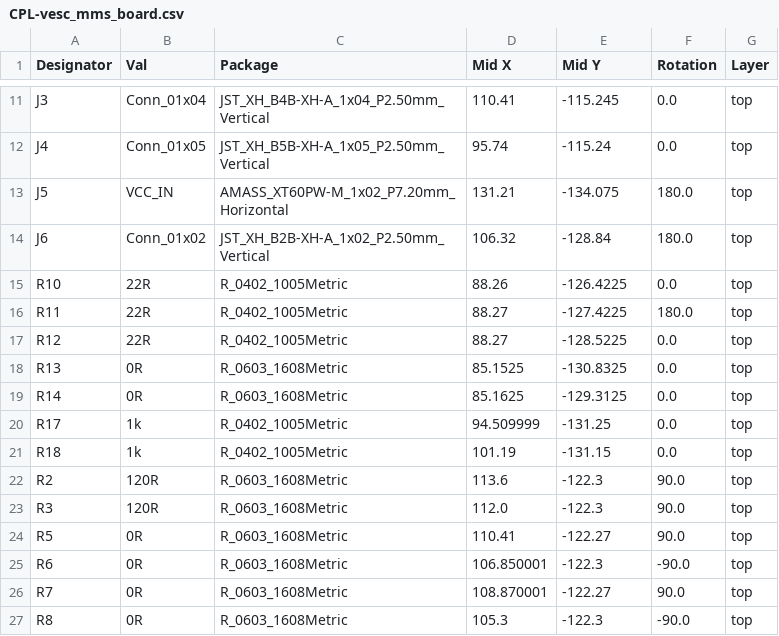
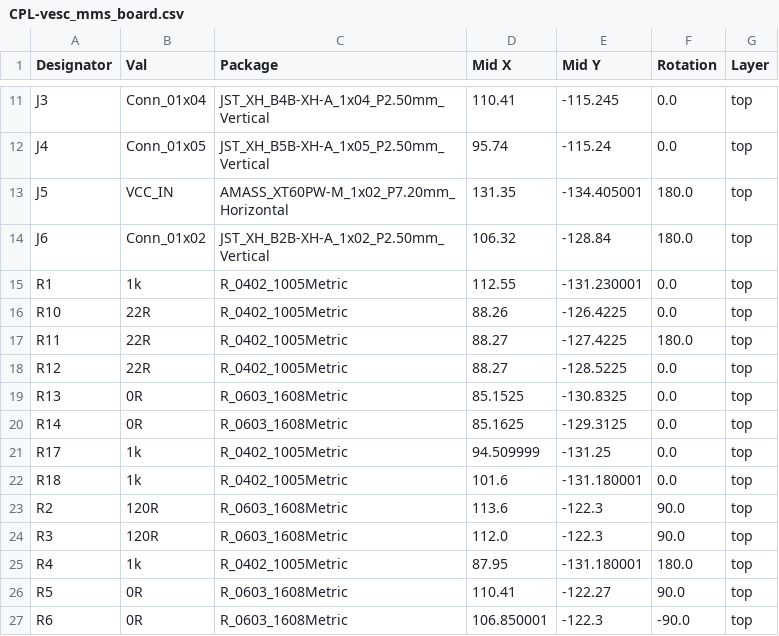
Before and after one commit to X-Lemon-X/vesc_mms_baord, a CSV file: vesc_mms_board/jlcpcb/production_files/CPL-vesc_mms_board.csv, drawn as a sheet; only a part is shown, gaps mark what is left out; the shorter side is filled out with more unchanged rows.

```diff
--- a/vesc_mms_board/jlcpcb/production_files/CPL-vesc_mms_board.csv
+++ b/vesc_mms_board/jlcpcb/production_files/CPL-vesc_mms_board.csv
@@ -12,4 +12,5 @@ J3,Conn_01x04,JST_XH_B4B-XH-A_1x04_P2.50mm_Vertical,110.41,-115.245,0.0,top
 J4,Conn_01x05,JST_XH_B5B-XH-A_1x05_P2.50mm_Vertical,95.74,-115.24,0.0,top
-J5,VCC_IN,AMASS_XT60PW-M_1x02_P7.20mm_Horizontal,131.21,-134.075,180.0,top
+J5,VCC_IN,AMASS_XT60PW-M_1x02_P7.20mm_Horizontal,131.35,-134.405001,180.0,top
 J6,Conn_01x02,JST_XH_B2B-XH-A_1x02_P2.50mm_Vertical,106.32,-128.84,180.0,top
+R1,1k,R_0402_1005Metric,112.55,-131.230001,0.0,top
 R10,22R,R_0402_1005Metric,88.26,-126.4225,0.0,top
@@ -20,5 +21,6 @@ R14,0R,R_0603_1608Metric,85.1625,-129.3125,0.0,top
 R17,1k,R_0402_1005Metric,94.509999,-131.25,0.0,top
-R18,1k,R_0402_1005Metric,101.19,-131.15,0.0,top
+R18,1k,R_0402_1005Metric,101.6,-131.180001,0.0,top
 R2,120R,R_0603_1608Metric,113.6,-122.3,90.0,top
 R3,120R,R_0603_1608Metric,112.0,-122.3,90.0,top
+R4,1k,R_0402_1005Metric,87.95,-131.180001,180.0,top
 R5,0R,R_0603_1608Metric,110.41,-122.27,90.0,top
```
Also changed, not shown: vesc_mms_board/jlcpcb/production_files/BOM-vesc_mms_board.csv, 20 other files.
